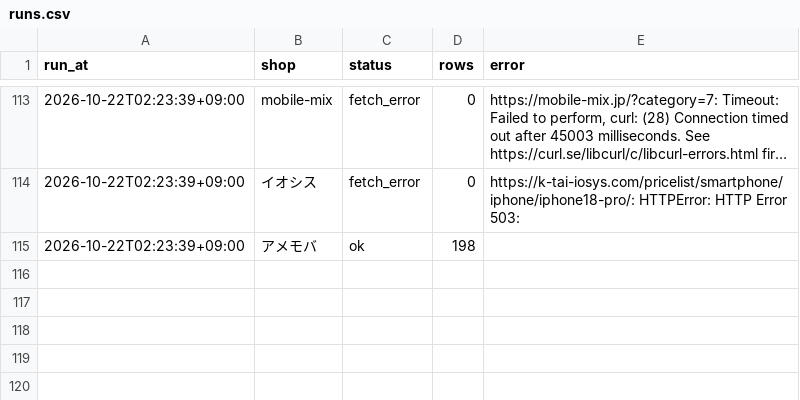
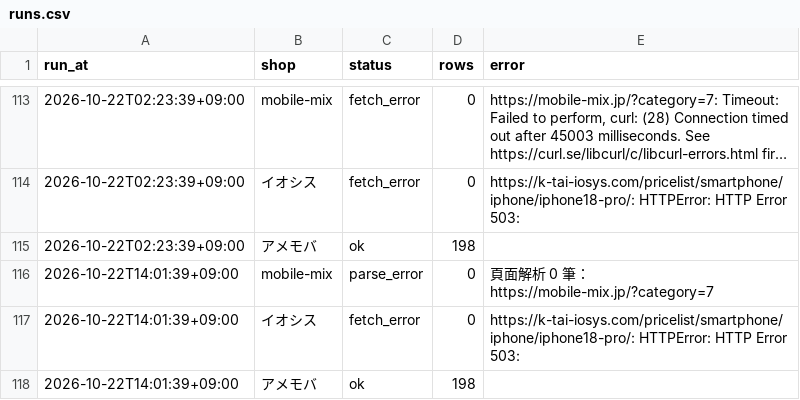
Before and after one commit to iPliny/ptt-iphone-tracker, a CSV file: data/jp/runs.csv, drawn as a sheet; only a part is shown, gaps mark what is left out; long unchanged cells end in ….

```diff
--- a/data/jp/runs.csv
+++ b/data/jp/runs.csv
@@ -115 +115,4 @@ run_at,shop,status,rows,error
 2026-10-22T02:23:39+09:00,アメモバ,ok,198,
+2026-10-22T14:01:39+09:00,mobile-mix,parse_error,0,頁面解析 0 筆：https://mobile-mix.jp/?category=7
+2026-10-22T14:01:39+09:00,イオシス,fetch_error,0,https://k-tai-iosys.com/pricelist/smartphone/iphone/iphone18-pro/: HTTPError: HTTP Error 503:
+2026-10-22T14:01:39+09:00,アメモバ,ok,198,
```
Also changed, not shown: data/jp/latest.csv, data/jp/prices.csv.
